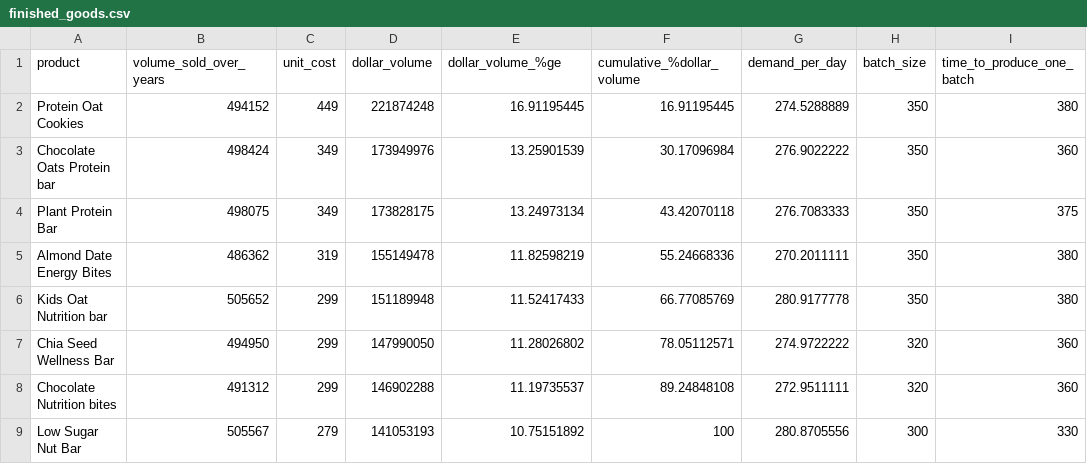
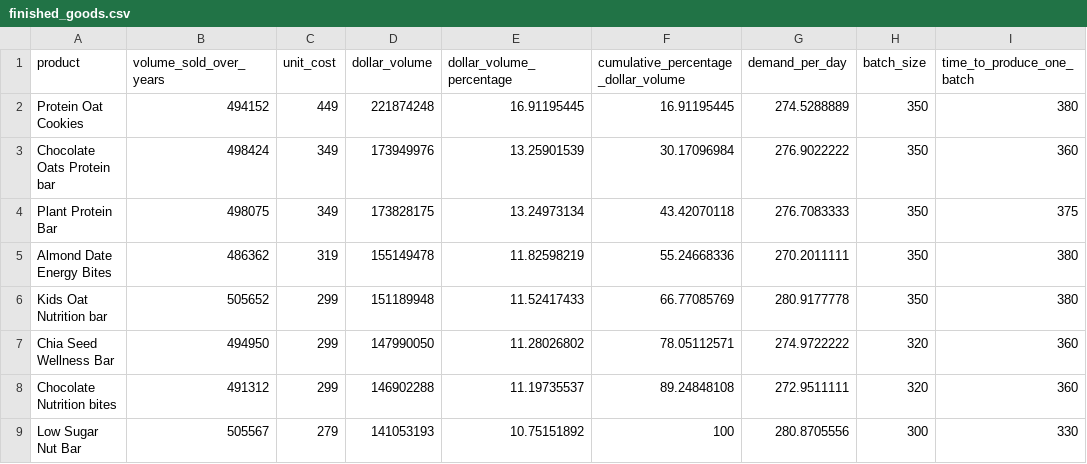
Before and after one commit to dishasingh-21/Inventory-Management-Platform, a CSV file: data/finished_goods.csv, drawn as a sheet; only a part is shown; the diff names each change by its address in the sheet, - before the commit and + after, or states it on an @@ line.

```diff
--- a/data/finished_goods.csv
+++ b/data/finished_goods.csv
-E1: dollar_volume_%ge
+E1: dollar_volume_percentage
-F1: cumulative_%dollar_volume
+F1: cumulative_percentage_dollar_volume
```
Also changed, not shown: data/raw_materials.csv, 5 other files.
